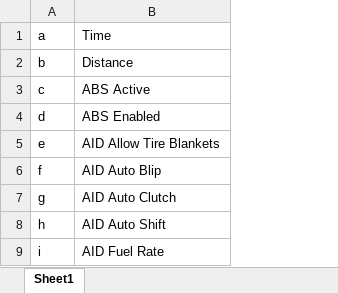
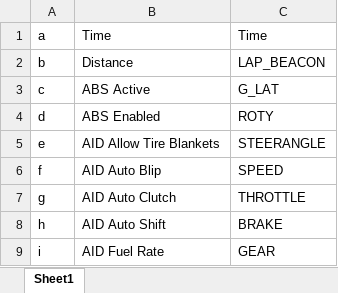
Before and after one commit to josap97/ProgrammingGraphics, an Excel workbook: data/cache/indices.xlsx, sheet Sheet1, drawn as a sheet; only a part is shown; values as stored, in another font and other column widths than the file's, no borders; the diff names each change by its address in the sheet, - before the commit and + after, or states it on an @@ line.

```diff
--- a/data/cache/indices.xlsx (sheet Sheet1)
+++ b/data/cache/indices.xlsx (sheet Sheet1)
+column C, rows 1-9: Time | LAP_BEACON | G_LAT | ROTY | STEERANGLE | SPEED | THROTTLE | BRAKE | GEAR
```
Also changed, not shown: 45 other files.
